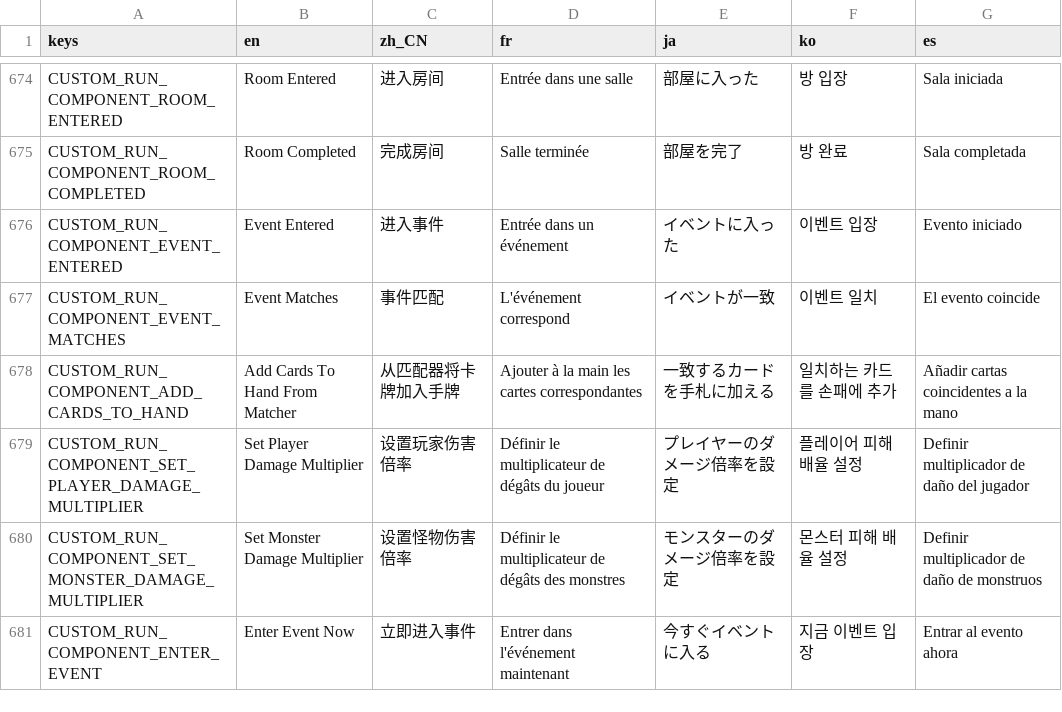
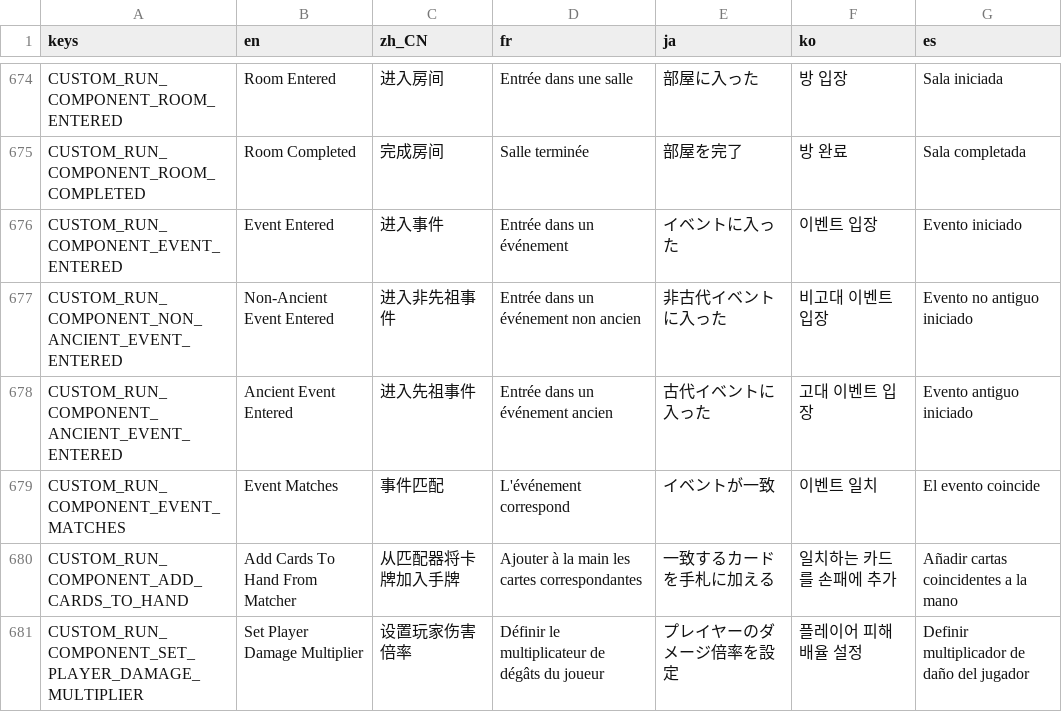
Before and after one commit to qw2341/Loadout-Mod-2, a CSV file: Loadout/localization/uitext.csv, drawn as a sheet; only a part is shown, gaps mark what is left out; the shorter side is filled out with more unchanged rows.

Commit message:
Added two triggers for events in the rules editor. One is on entering a non-ancient event, the other is on entering ancient event.

```diff
--- a/Loadout/localization/uitext.csv
+++ b/Loadout/localization/uitext.csv
@@ -676,2 +676,4 @@ CUSTOM_RUN_COMPONENT_ROOM_COMPLETED,Room Completed,完成房间,Salle terminée,
 CUSTOM_RUN_COMPONENT_EVENT_ENTERED,Event Entered,进入事件,Entrée dans un événement,イベントに入った,이벤트 입장,Evento iniciado
+CUSTOM_RUN_COMPONENT_NON_ANCIENT_EVENT_ENTERED,Non-Ancient Event Entered,进入非先祖事件,Entrée dans un événement non ancien,非古代イベントに入った,비고대 이벤트 입장,Evento no antiguo iniciado
+CUSTOM_RUN_COMPONENT_ANCIENT_EVENT_ENTERED,Ancient Event Entered,进入先祖事件,Entrée dans un événement ancien,古代イベントに入った,고대 이벤트 입장,Evento antiguo iniciado
 CUSTOM_RUN_COMPONENT_EVENT_MATCHES,Event Matches,事件匹配,L'événement correspond,イベントが一致,이벤트 일치,El evento coincide
```
Also changed, not shown: 9 other files.
